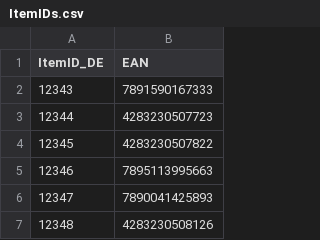
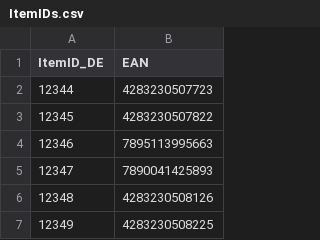
Before and after one commit to ikram-mever-codes/Gtech_Master, a CSV file: server/public/ItemIDs.csv, drawn as a sheet; only a part is shown; the shorter side is filled out with more unchanged rows; the diff names each change by its address in the sheet, - before the commit and + after, or states it on an @@ line.

```diff
--- a/server/public/ItemIDs.csv
+++ b/server/public/ItemIDs.csv
-row 2: 12343 | 7891590167333
```
Also changed, not shown: server/public/order_items.csv, server/public/orders.csv, 1 other file.
